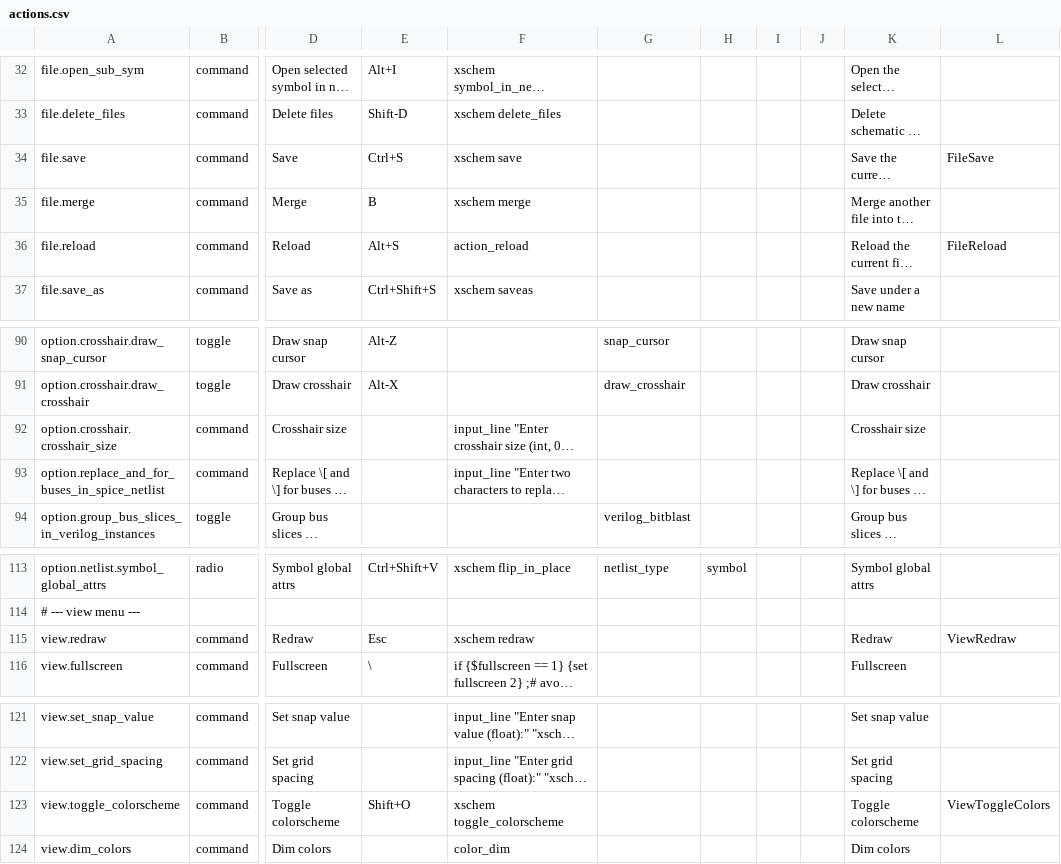
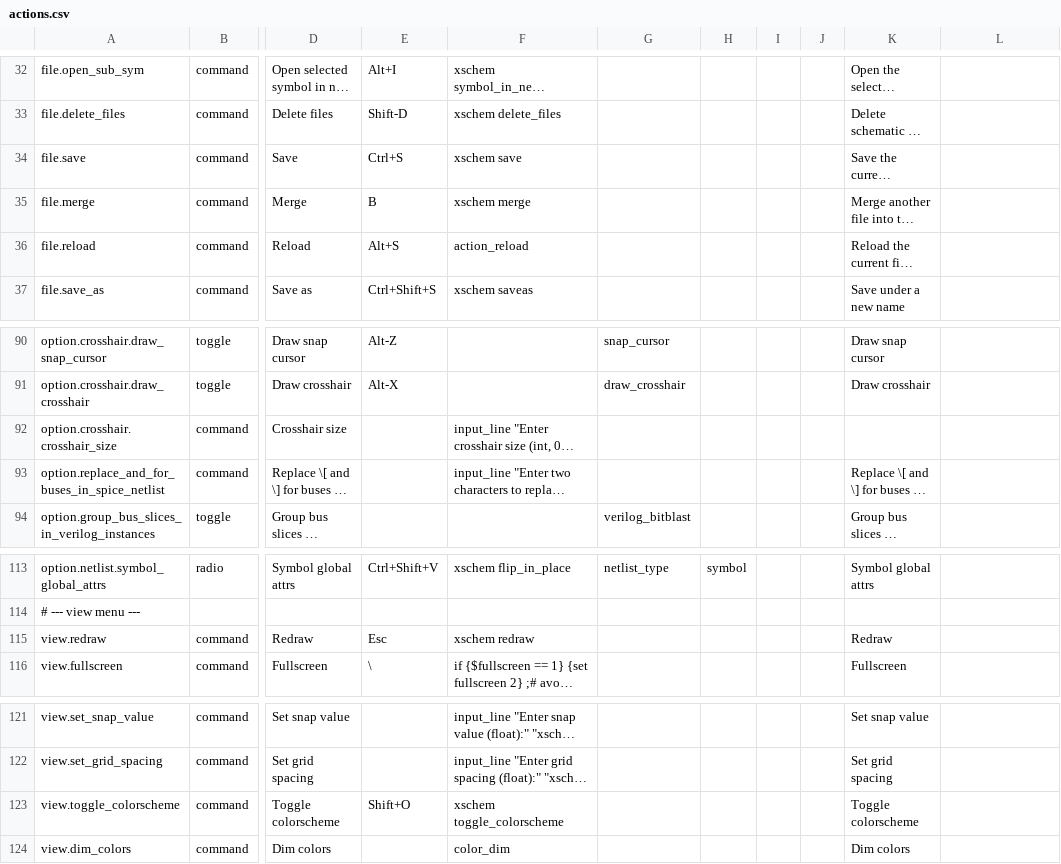
Before and after one commit to ananthchellappa/xschem-claude, a CSV file: src/actions.csv, drawn as a sheet; only a part is shown, gaps mark what is left out; long unchanged cells end in …; the diff covers the shown part only; the diff names each change by its address in the sheet, - before the commit and + after, or states it on an @@ line.

```diff
--- a/src/actions.csv
+++ b/src/actions.csv
-L34: FileSave
+L34: (empty)
-L36: FileReload
+L36: (empty)
-K92: Crosshair size
+K92: (empty)
-L115: ViewRedraw
+L115: (empty)
-L123: ViewToggleColors
+L123: (empty)
```
Also changed, not shown: 34 edited cells elsewhere in this file.
